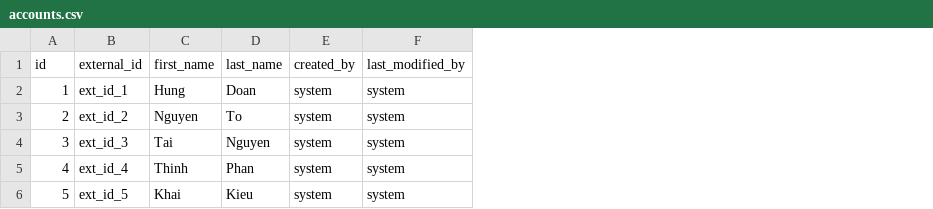
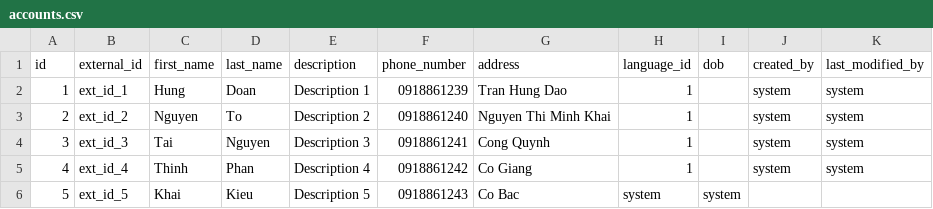
Before and after one commit to lifemonkey/campaign-management, a CSV file: src/main/resources/config/liquibase/accounts.csv, drawn as a sheet; addresses are those after the commit; the diff names each change by its address in the sheet, - before the commit and + after, or states it on an @@ line.

```diff
--- a/src/main/resources/config/liquibase/accounts.csv
+++ b/src/main/resources/config/liquibase/accounts.csv
+column E (description), rows 2-6: Description 1 | Description 2 | Description 3 | Description 4 | Description 5
+column F (phone_number), rows 2-6: 0918861239 | 0918861240 | 0918861241 | 0918861242 | 0918861243
+column G (address), rows 2-6: Tran Hung Dao | Nguyen Thi Minh Khai | Cong Quynh | Co Giang | Co Bac
+column H (language_id), rows 2-6: 1 | 1 | 1 | 1 | system
+column I (dob), row 6: system
-J6 (created_by): system
+J6 (created_by): (empty)
-K6 (last_modified_by): system
+K6 (last_modified_by): (empty)
```
Also changed, not shown: 2 other files.
